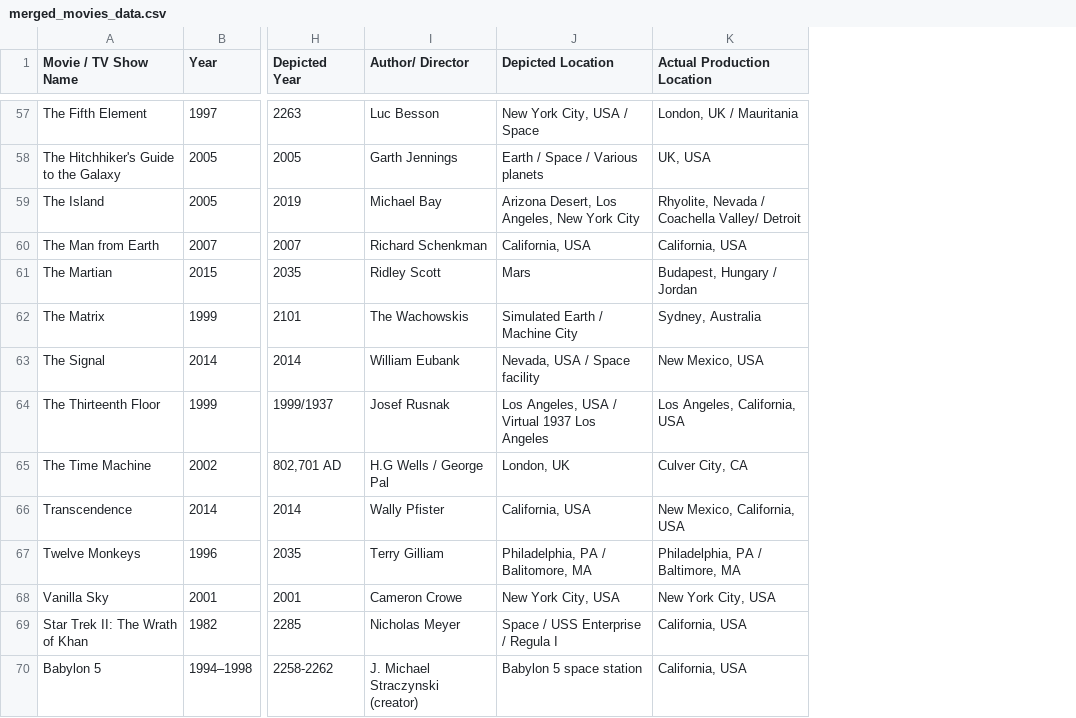
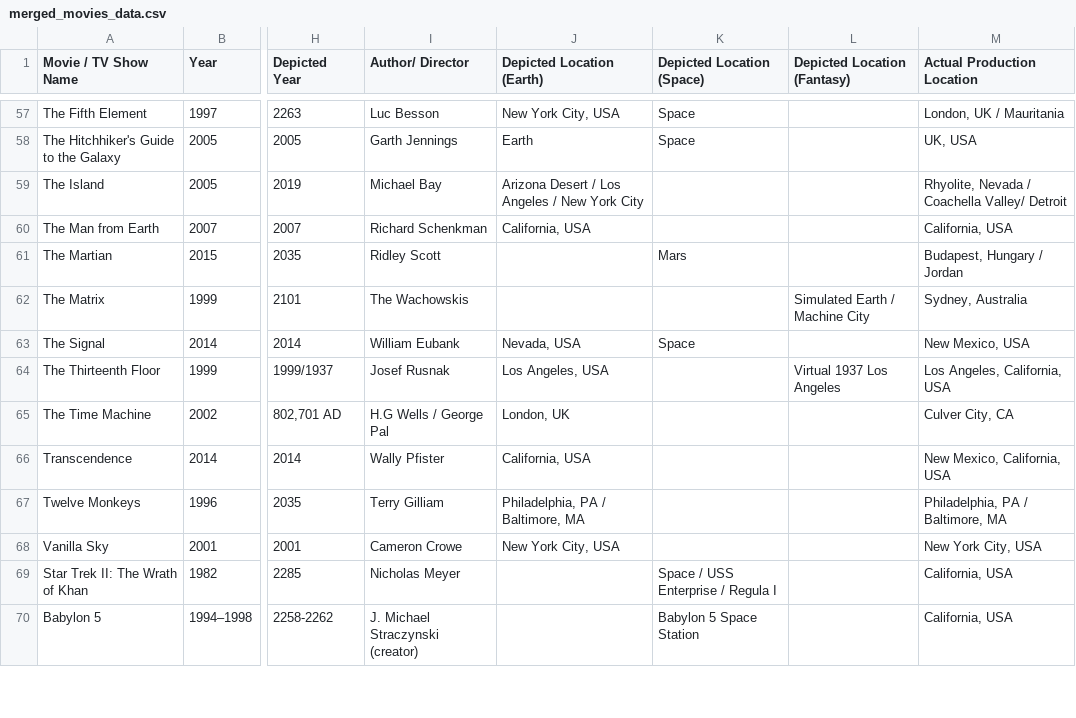
Before and after one commit to tanvirhaque005/parallax, a CSV file: merged_movies_data.csv, drawn as a sheet; only a part is shown, gaps mark what is left out; the diff covers the shown part only; the diff names each change by its address in the sheet, - before the commit and + after, or states it on an @@ line.

```diff
--- a/merged_movies_data.csv
+++ b/merged_movies_data.csv
+column K (Depicted Location (Space)), rows 57-70: Space | Space |  |  | Mars |  | Space |  |  |  |  |  | Space / USS Enterprise / Regula I | Babylon 5 Space Station
+column L (Depicted Location (Fantasy)), rows 62-64: Simulated Earth / Machine City |  | Virtual 1937 Los Angeles
-J1: Depicted Location
+J1: Depicted Location (Earth)
-J57 (Depicted Location (Earth)): New York City, USA / Space
+J57 (Depicted Location (Earth)): New York City, USA
-J58 (Depicted Location (Earth)): Earth / Space / Various planets
+J58 (Depicted Location (Earth)): Earth
-J59 (Depicted Location (Earth)): Arizona Desert, Los Angeles, New York City
+J59 (Depicted Location (Earth)): Arizona Desert / Los Angeles / New York City
-J61 (Depicted Location (Earth)): Mars
+J61 (Depicted Location (Earth)): (empty)
-J62 (Depicted Location (Earth)): Simulated Earth / Machine City
+J62 (Depicted Location (Earth)): (empty)
-J63 (Depicted Location (Earth)): Nevada, USA / Space facility
+J63 (Depicted Location (Earth)): Nevada, USA
-J64 (Depicted Location (Earth)): Los Angeles, USA / Virtual 1937 Los Angeles
+J64 (Depicted Location (Earth)): Los Angeles, USA
-J67 (Depicted Location (Earth)): Philadelphia, PA / Balitomore, MA
+J67 (Depicted Location (Earth)): Philadelphia, PA / Baltimore, MA
-J69 (Depicted Location (Earth)): Space / USS Enterprise / Regula I
+J69 (Depicted Location (Earth)): (empty)
-J70 (Depicted Location (Earth)): Babylon 5 space station
+J70 (Depicted Location (Earth)): (empty)
```
Also changed, not shown: 73 edited cells elsewhere in this file, 6 other files.
